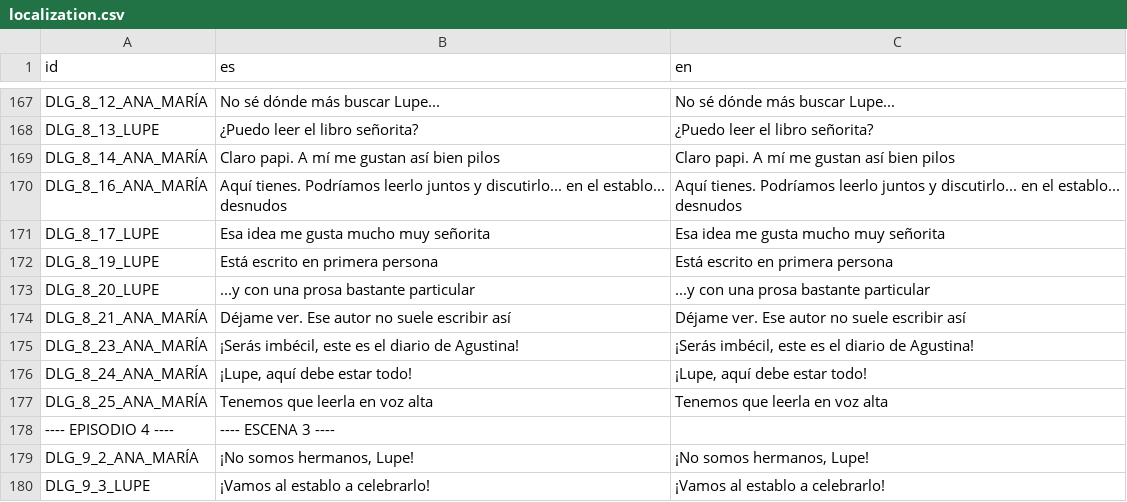
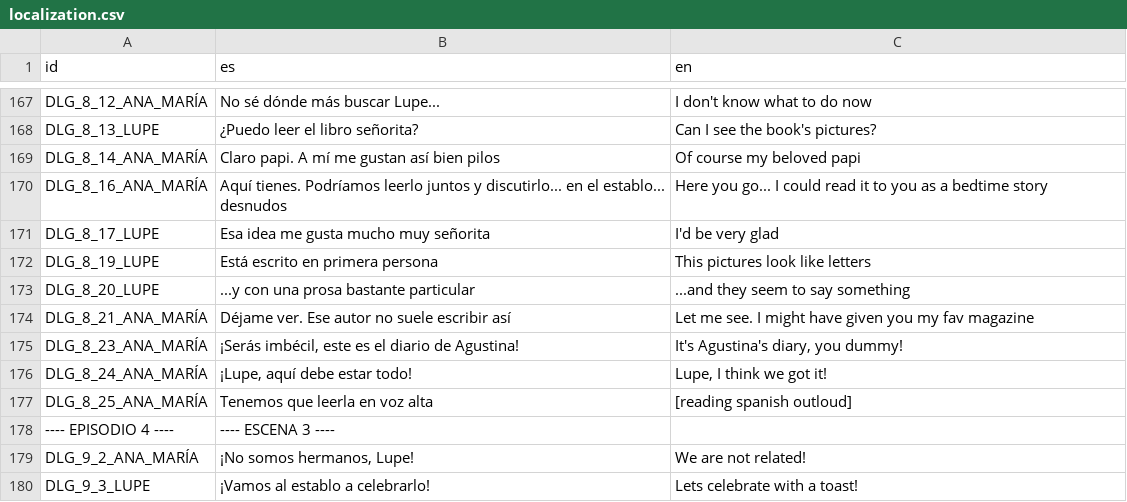
Before and after one commit to Perro-Viejo/ElPajaroQuemamais, a CSV file: assets/localization/localization.csv, drawn as a sheet; only a part is shown, gaps mark what is left out; the diff covers the shown part only; the diff names each change by its address in the sheet, - before the commit and + after, or states it on an @@ line.

```diff
--- a/assets/localization/localization.csv
+++ b/assets/localization/localization.csv
-C167 (en): No sé dónde más buscar Lupe...
+C167 (en): I don't know what to do now
-C168 (en): ¿Puedo leer el libro señorita?
+C168 (en): Can I see the book's pictures?
-C169 (en): Claro papi. A mí me gustan así bien pilos
+C169 (en): Of course my beloved papi
-C170 (en): Aquí tienes. Podríamos leerlo juntos y discutirlo... en el establo... desnudos
+C170 (en): Here you go... I could read it to you as a bedtime story
-C171 (en): Esa idea me gusta mucho muy señorita
+C171 (en): I'd be very glad
-C172 (en): Está escrito en primera persona
+C172 (en): This pictures look like letters
-C173 (en): ...y con una prosa bastante particular
+C173 (en): ...and they seem to say something
-C174 (en): Déjame ver. Ese autor no suele escribir así
+C174 (en): Let me see. I might have given you my fav magazine
-C175 (en): ¡Serás imbécil, este es el diario de Agustina!
+C175 (en): It's Agustina's diary, you dummy!
-C176 (en): ¡Lupe, aquí debe estar todo!
+C176 (en): Lupe, I think we got it!
-C177 (en): Tenemos que leerla en voz alta
+C177 (en): [reading spanish outloud]
-C179 (en): ¡No somos hermanos, Lupe!
+C179 (en): We are not related!
-C180 (en): ¡Vamos al establo a celebrarlo!
+C180 (en): Lets celebrate with a toast!
```
Also changed, not shown: 100 edited cells elsewhere in this file, 5 other files.
